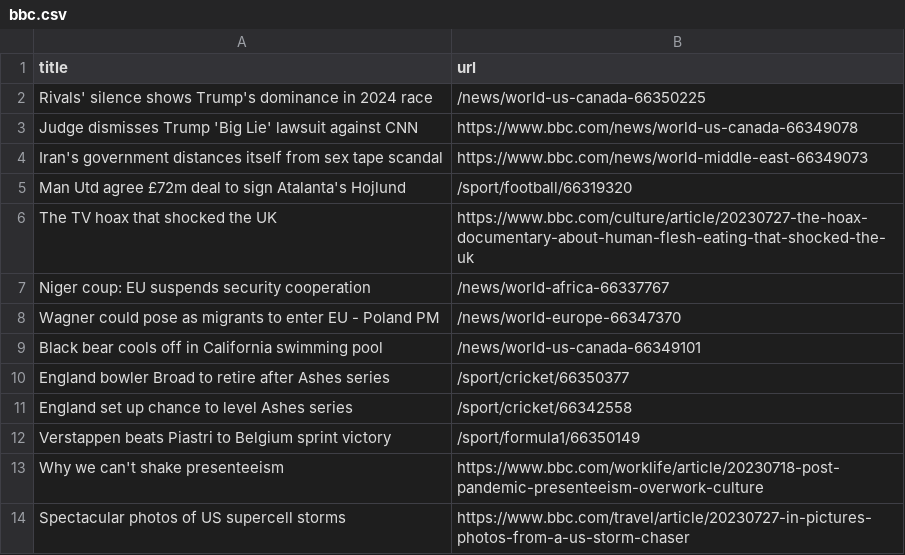
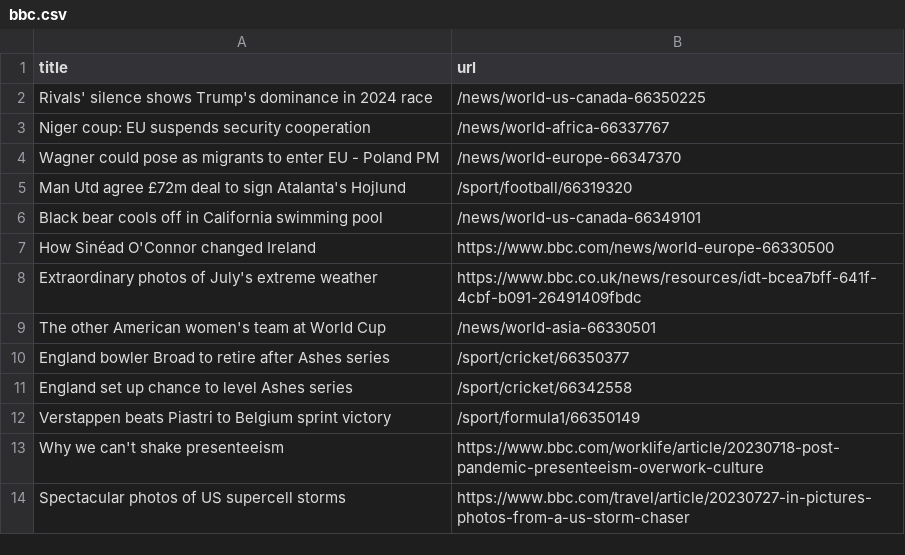
Before and after one commit to ramanshreya/automatic-scraper, a CSV file: bbc.csv, drawn as a sheet; only a part is shown.

```diff
--- a/bbc.csv
+++ b/bbc.csv
@@ -2,9 +2,9 @@ title,url
 Rivals' silence shows Trump's dominance in 2024 race,/news/world-us-canada-66350225
-Judge dismisses Trump 'Big Lie' lawsuit against CNN,https://www.bbc.com/news/world-us-canada-66349078
-Iran's government distances itself from sex tape scandal,https://www.bbc.com/news/world-middle-east-66349073
-Man Utd agree £72m deal to sign Atalanta's Hojlund,/sport/football/66319320
-The TV hoax that shocked the UK,https://www.bbc.com/culture/article/20230727-the-hoax-documentary-about-human-flesh-eating-that-shocked-the-uk
 Niger coup: EU suspends security cooperation,/news/world-africa-66337767
 Wagner could pose as migrants to enter EU - Poland PM,/news/world-europe-66347370
+Man Utd agree £72m deal to sign Atalanta's Hojlund,/sport/football/66319320
 Black bear cools off in California swimming pool,/news/world-us-canada-66349101
+How Sinéad O'Connor changed Ireland,https://www.bbc.com/news/world-europe-66330500
+Extraordinary photos of July's extreme weather,https://www.bbc.co.uk/news/resources/idt-bcea7bff-641f-4cbf-b091-26491409fbdc
+The other American women's team at World Cup,/news/world-asia-66330501
 England bowler Broad to retire after Ashes series,/sport/cricket/66350377
```
